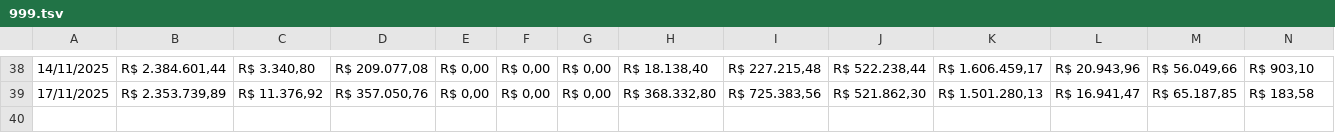
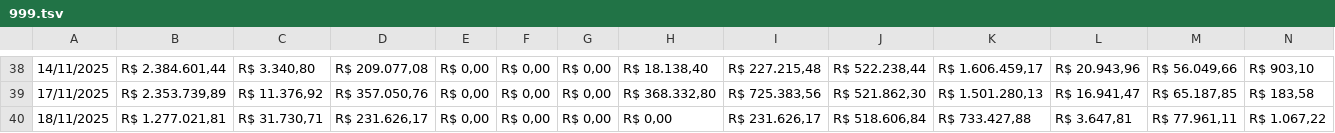
Before and after one commit to RelatorioGeral-Log-CAM/PassagemDeTurno, a TSV file: 999.tsv, drawn as a sheet; only a part is shown, gaps mark what is left out; rows hold the shown columns only; the diff names each change by its address in the sheet, - before the commit and + after, or states it on an @@ line.

```diff
--- a/999.tsv
+++ b/999.tsv
+row 40: 18/11/2025 | R$ 1.277.021,81 | R$ 31.730,71 | R$ 231.626,17 | R$ 0,00 | R$ 0,00 | R$ 0,00 | R$ 0,00 | R$ 231.626,17 | R$ 518.606,84 | R$ 733.427,88 | R$ 3.647,81 | R$ 77.961,11 | R$ 1.067,22
```
Also changed, not shown: armazem-estojos-data.tsv, expedicao-data.tsv, 4 other files.
